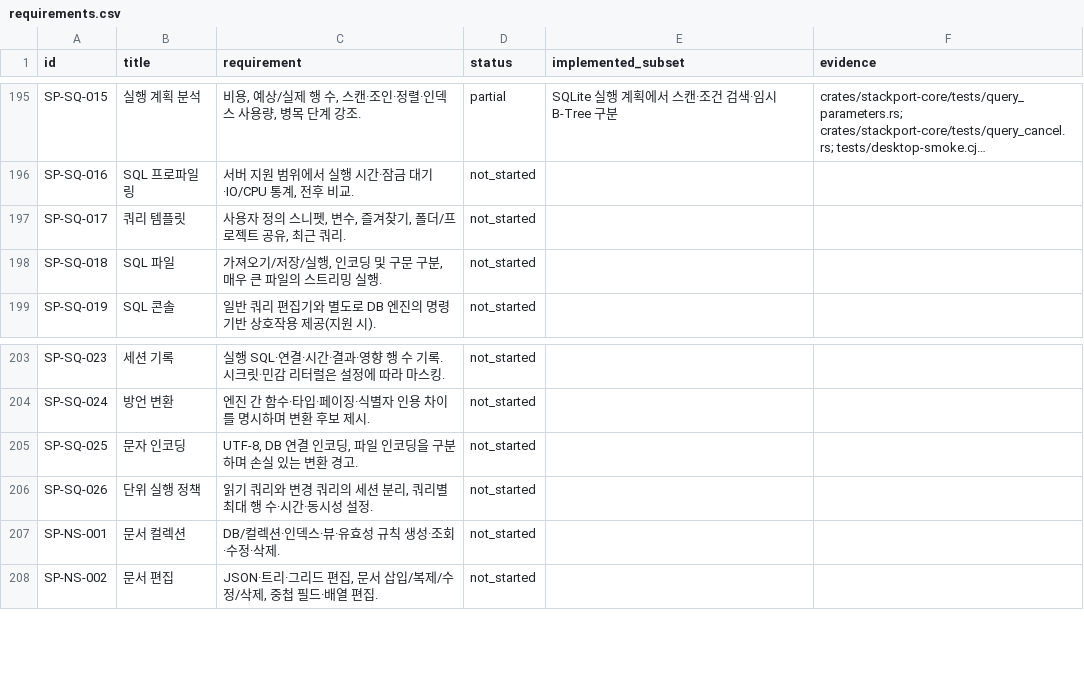
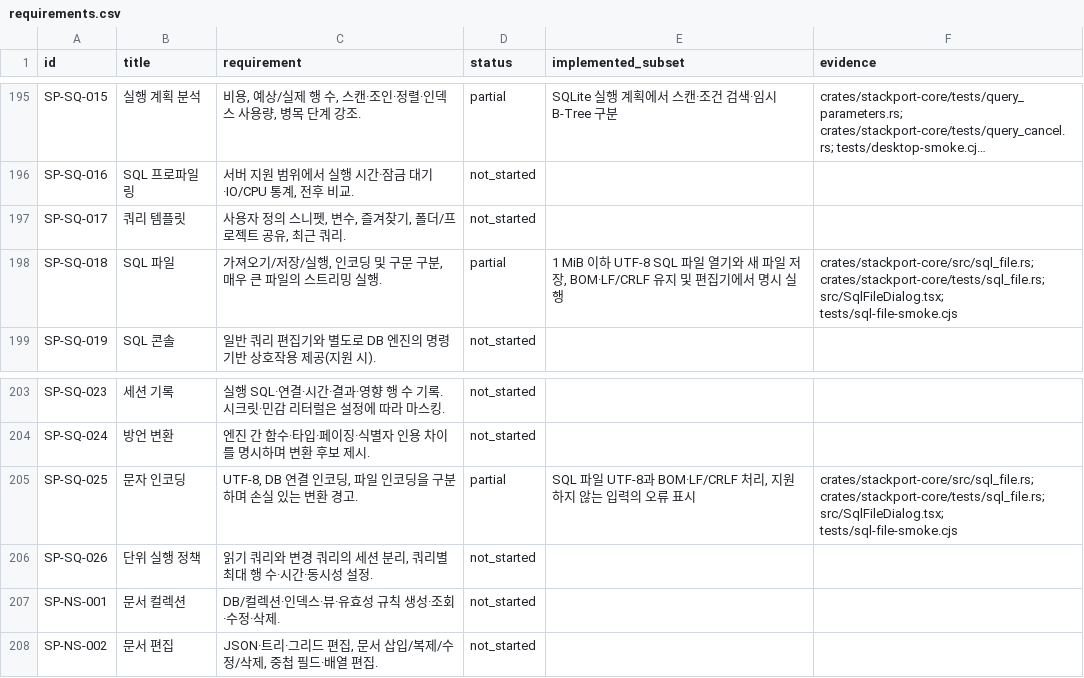
Before and after one commit to KimPolar/StackPort, a CSV file: docs/requirements.csv, drawn as a sheet; only a part is shown, gaps mark what is left out; long unchanged cells end in ….

```diff
--- a/docs/requirements.csv
+++ b/docs/requirements.csv
@@ -197,3 +197,3 @@ SP-SQ-016,SQL 프로파일링,"서버 지원 범위에서 실행 시간·잠금
 SP-SQ-017,쿼리 템플릿,"사용자 정의 스니펫, 변수, 즐겨찾기, 폴더/프로젝트 공유, 최근 쿼리.",not_started,,
-SP-SQ-018,SQL 파일,"가져오기/저장/실행, 인코딩 및 구문 구분, 매우 큰 파일의 스트리밍 실행.",not_started,,
+SP-SQ-018,SQL 파일,"가져오기/저장/실행, 인코딩 및 구문 구분, 매우 큰 파일의 스트리밍 실행.",partial,"1 MiB 이하 UTF-8 SQL 파일 열기와 새 파일 저장, BOM·LF/CRLF 유지 및 편집기에서 명시 실행",crates/stackport-core/src/sql_file.rs; crates/stackport-core/tests/sql_file.rs; src/SqlFileDialog.tsx; tests/sql-file-smoke.cjs
 SP-SQ-019,SQL 콘솔,일반 쿼리 편집기와 별도로 DB 엔진의 명령 기반 상호작용 제공(지원 시).,not_started,,
@@ -204,3 +204,3 @@ SP-SQ-023,세션 기록,실행 SQL·연결·시간·결과·영향 행 수 기
 SP-SQ-024,방언 변환,엔진 간 함수·타입·페이징·식별자 인용 차이를 명시하며 변환 후보 제시.,not_started,,
-SP-SQ-025,문자 인코딩,"UTF-8, DB 연결 인코딩, 파일 인코딩을 구분하며 손실 있는 변환 경고.",not_started,,
+SP-SQ-025,문자 인코딩,"UTF-8, DB 연결 인코딩, 파일 인코딩을 구분하며 손실 있는 변환 경고.",partial,"SQL 파일 UTF-8과 BOM·LF/CRLF 처리, 지원하지 않는 입력의 오류 표시",crates/stackport-core/src/sql_file.rs; crates/stackport-core/tests/sql_file.rs; src/SqlFileDialog.tsx; tests/sql-file-smoke.cjs
 SP-SQ-026,단위 실행 정책,"읽기 쿼리와 변경 쿼리의 세션 분리, 쿼리별 최대 행 수·시간·동시성 설정.",not_started,,
```
Also changed, not shown: 11 other files.
